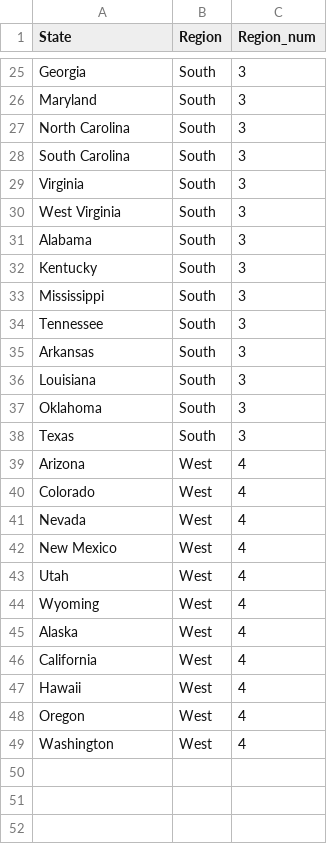
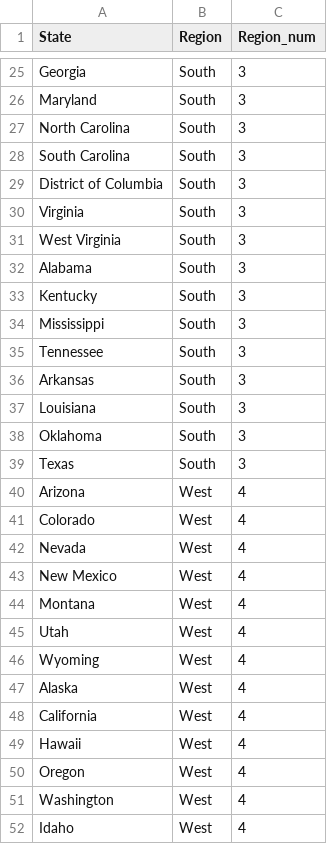
Before and after one commit to NoahToomeyBC/project-vu, a CSV file: resources/state_region_connection.csv, drawn as a sheet; only a part is shown, gaps mark what is left out; the diff names each change by its address in the sheet, - before the commit and + after, or states it on an @@ line.

Commit message:
ml data

```diff
--- a/resources/state_region_connection.csv
+++ b/resources/state_region_connection.csv
+row 29: District of Columbia | South | 3
+row 44: Montana | West | 4
+row 52: Idaho | West | 4
```
Also changed, not shown: 1 other file.
